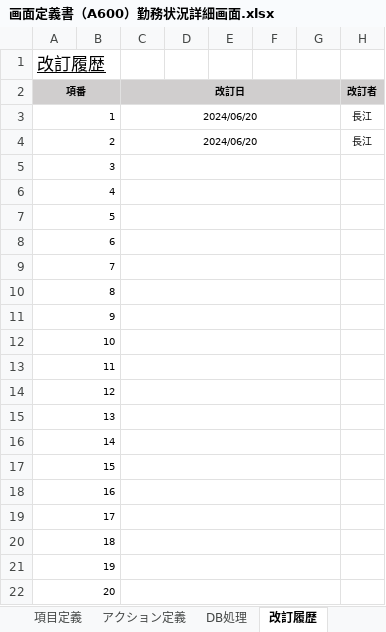
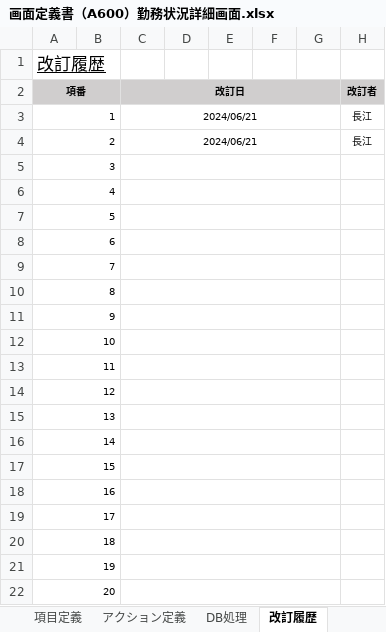
Before and after one commit to yoshiaradaiki/dakokusamurai-git-repository, an Excel workbook: 設計書_打刻侍/20_基本設計/02_画面定義/画面定義書/画面定義書（A600）勤務状況詳細画面.xlsx, sheet 改訂履歴, drawn as a sheet; only a part is shown; values as stored, in another font and other column widths than the file's, no borders; the diff names each change by its address in the sheet, - before the commit and + after, or states it on an @@ line.

```diff
--- a/設計書_打刻侍/20_基本設計/02_画面定義/画面定義書/画面定義書（A600）勤務状況詳細画面.xlsx (sheet 改訂履歴)
+++ b/設計書_打刻侍/20_基本設計/02_画面定義/画面定義書/画面定義書（A600）勤務状況詳細画面.xlsx (sheet 改訂履歴)
-C3:C4 (改訂日): 2024/06/20
+C3:C4 (改訂日): 2024/06/21
```
Also changed, not shown: sheet アクション定義, sheet 画面レイアウト, sheet 項目定義.
